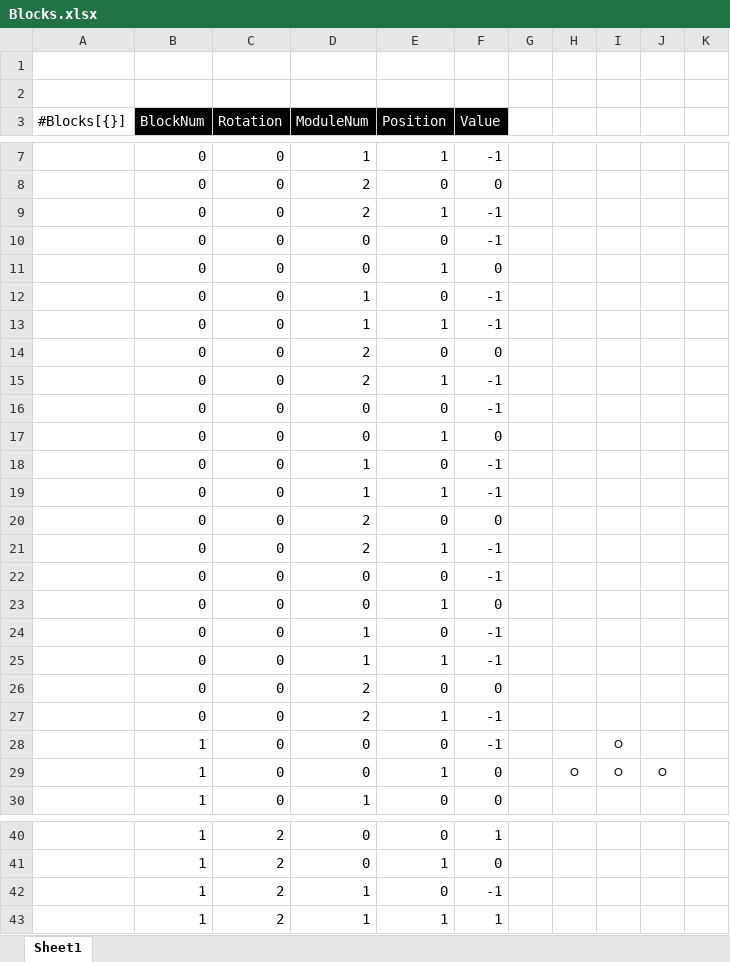
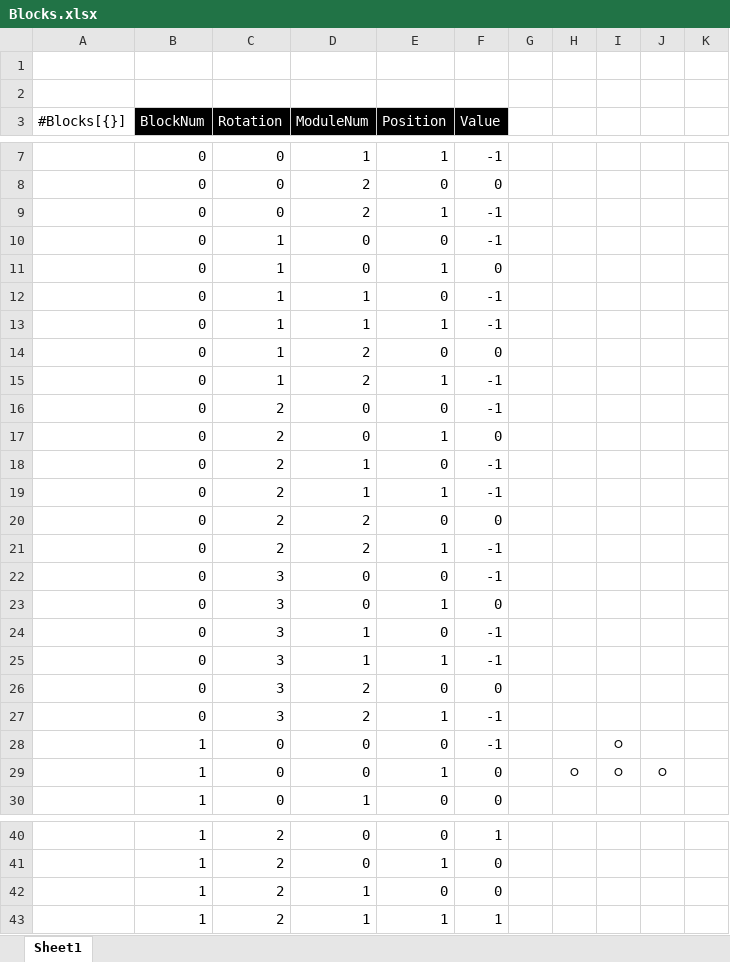
Before and after one commit to GNyyoung/TetriStair, an Excel workbook: excel2json-master/Blocks.xlsx, sheet Sheet1, drawn as a sheet; only a part is shown, gaps mark what is left out; values as stored, in another font and other column widths than the file's, no borders; the diff covers the shown part only; the diff names each change by its address in the sheet, - before the commit and + after, or states it on an @@ line.

```diff
--- a/excel2json-master/Blocks.xlsx (sheet Sheet1)
+++ b/excel2json-master/Blocks.xlsx (sheet Sheet1)
-C10:C15 (Rotation): 0
+C10:C15 (Rotation): 1
-C16:C21 (Rotation): 0
+C16:C21 (Rotation): 2
-C22:C27 (Rotation): 0
+C22:C27 (Rotation): 3
-F42 (Value): -1
+F42 (Value): 0
```
Also changed, not shown: 38 edited cells elsewhere in this sheet, 25 other files.
